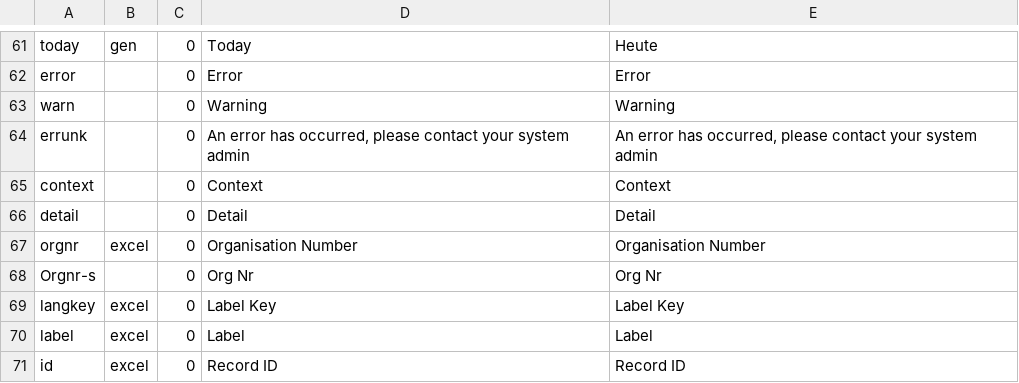
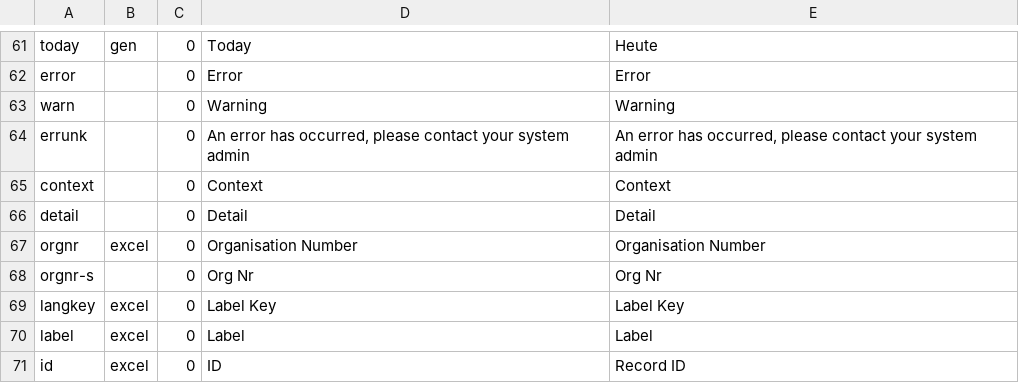
Before and after one commit to 7orcas/blue, a CSV file: db/labels.csv, drawn as a sheet; only a part is shown, gaps mark what is left out.

```diff
--- a/db/labels.csv
+++ b/db/labels.csv
@@ -67,5 +67,5 @@ detail,,0,Detail,Detail
 orgnr,excel,0,Organisation Number,Organisation Number
-Orgnr-s,,0,Org Nr,Org Nr
+orgnr-s,,0,Org Nr,Org Nr
 langkey,excel,0,Label Key,Label Key
 label,excel,0,Label,Label
-id,excel,0,Record ID,Record ID
+id,excel,0,ID,Record ID
```
Also changed, not shown: 23 other files.
